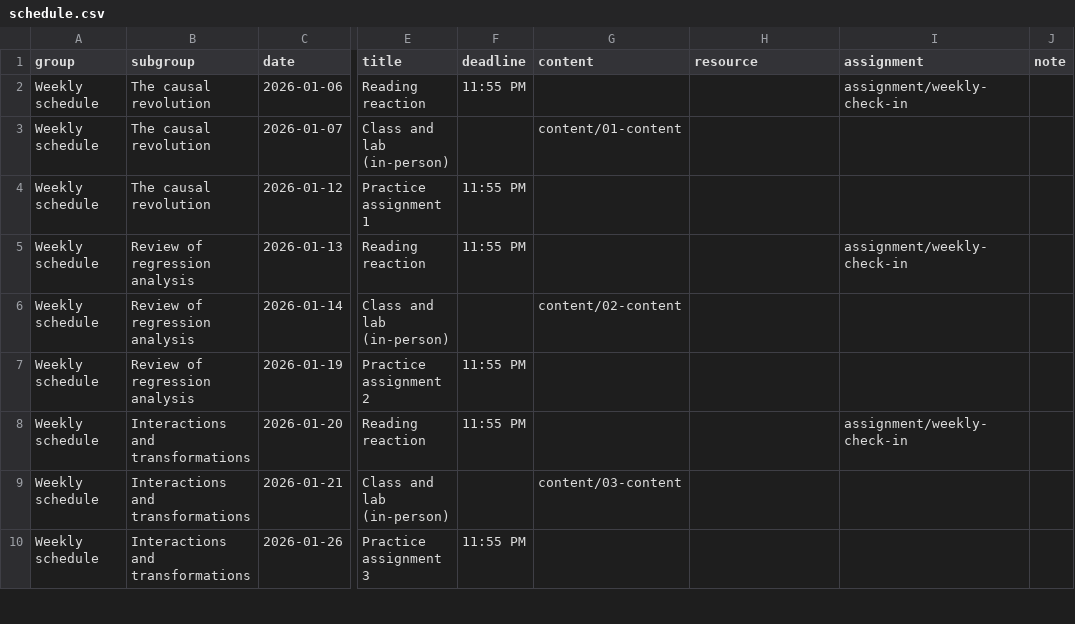
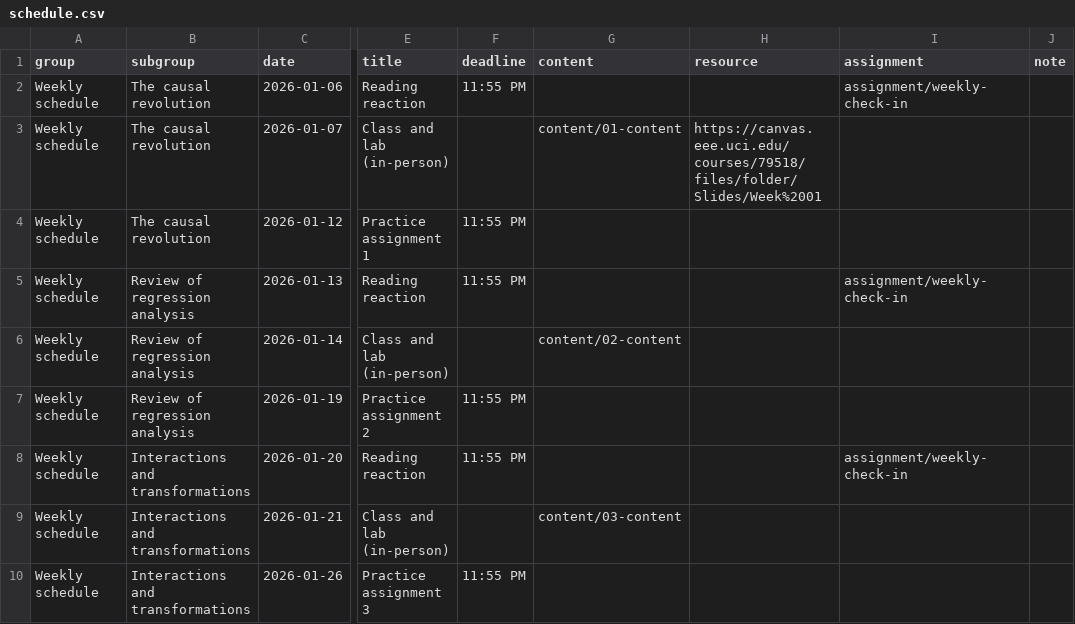
Before and after one commit to de-barros/educ265-26, a CSV file: data/schedule.csv, drawn as a sheet; only a part is shown, gaps mark what is left out; the diff names each change by its address in the sheet, - before the commit and + after, or states it on an @@ line.

```diff
--- a/data/schedule.csv
+++ b/data/schedule.csv
-H3 (resource): (empty)
+H3 (resource): https://canvas.eee.uci.edu/courses/79518/files/folder/Slides/Week%2001
```
Also changed, not shown: 5 other files.
